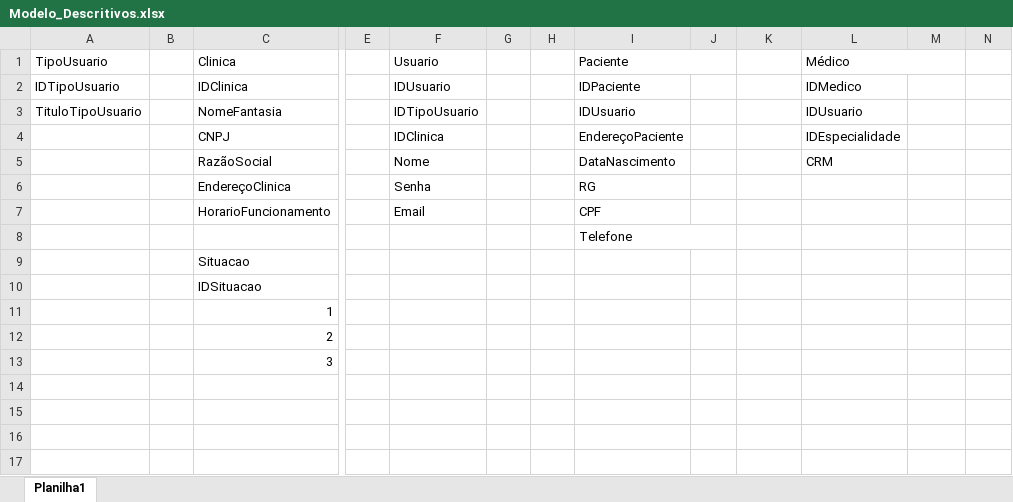
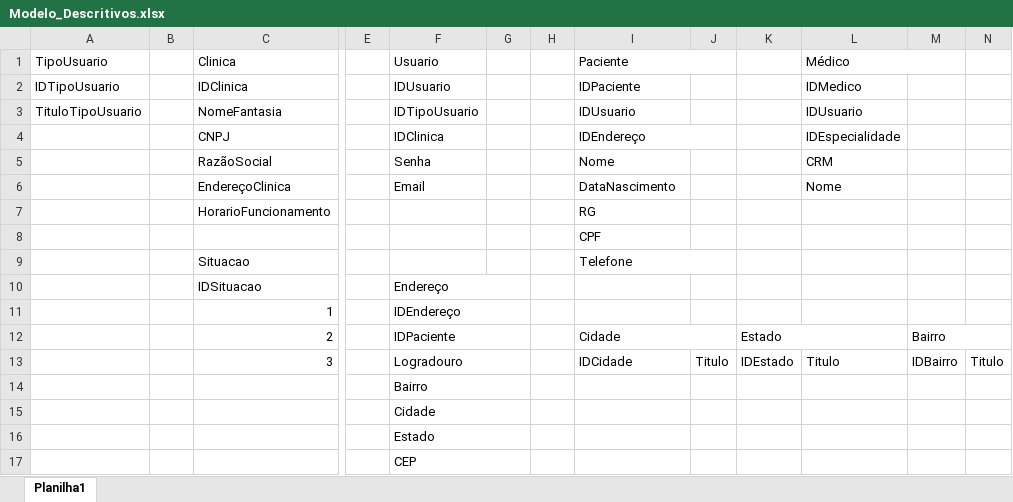
Before and after one commit to Henrique-Santana/Senai_SpMedGroup_BackEnd_BD_manha_henriquebarreirosantana, an Excel workbook: Project_spmedgruop/Modelagem MER/Modelo_Descritivos.xlsx, sheet Planilha1, drawn as a sheet; only a part is shown, gaps mark what is left out; values as stored, in another font and other column widths than the file's, no cell formats; removed rows and columns are numbered as before the commit, all else as after; rows hold the shown columns only; the diff names each change by its address in the sheet, - before the commit and + after, or states it on an @@ line.

```diff
--- a/Project_spmedgruop/Modelagem MER/Modelo_Descritivos.xlsx (sheet Planilha1)
+++ b/Project_spmedgruop/Modelagem MER/Modelo_Descritivos.xlsx (sheet Planilha1)
-I4 (Paciente): EndereçoPaciente
+I4 (Paciente): IDEndereço
+I4:J4 merged
-F5 (Usuario): Nome
+F5 (Usuario): Senha
-I5 (Paciente): DataNascimento
+I5 (Paciente): Nome
-F6 (Usuario): Senha
+F6 (Usuario): Email
-I6 (Paciente): RG
+I6 (Paciente): DataNascimento
-L6 (Médico): (empty)
+L6 (Médico): Nome
-F7 (Usuario): Email
+F7 (Usuario): (empty)
-I7 (Paciente): CPF
+I7 (Paciente): RG
-I8 (Paciente): Telefone
+I8 (Paciente): CPF
-I8:J8 merged
-I9 (Paciente): (empty)
+I9 (Paciente): Telefone
+I9:J9 merged
-F10 (Usuario): (empty)
+F10 (Usuario): Endereço
+F10:G10 merged
-F11 (Usuario): (empty)
+F11 (Usuario): IDEndereço
+F11:G11 merged
-F12 (Usuario): (empty)
+F12 (Usuario): IDPaciente
+F12:G12 merged
-I12 (Paciente): (empty)
+I12 (Paciente): Cidade
+I12:J12 merged
-K12: (empty)
+K12: Estado
+K12:L12 merged
-M12: (empty)
+M12: Bairro
+M12:N12 merged
-F13 (Usuario): (empty)
+F13 (Usuario): Logradouro
+F13:G13 merged
-I13 (Paciente): (empty)
+I13 (Paciente): IDCidade
-J13: (empty)
+J13: Titulo
-K13: (empty)
+K13: IDEstado
-L13 (Médico): (empty)
+L13 (Médico): Titulo
-M13: (empty)
+M13: IDBairro
-N13: (empty)
+N13: Titulo
+row 14:  |  |  |  | Bairro
+row 15:  |  |  |  | Cidade
+row 16:  |  |  |  | Estado
+row 17:  |  |  |  | CEP
```
Also changed, not shown: cell formats, Project_spmedgruop/Modelagem MER/Modelo_Fisico.xlsx.
